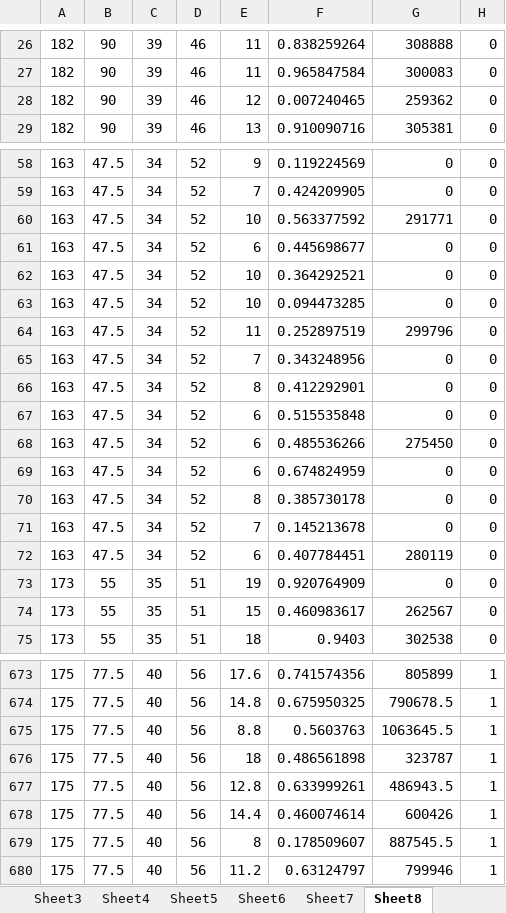
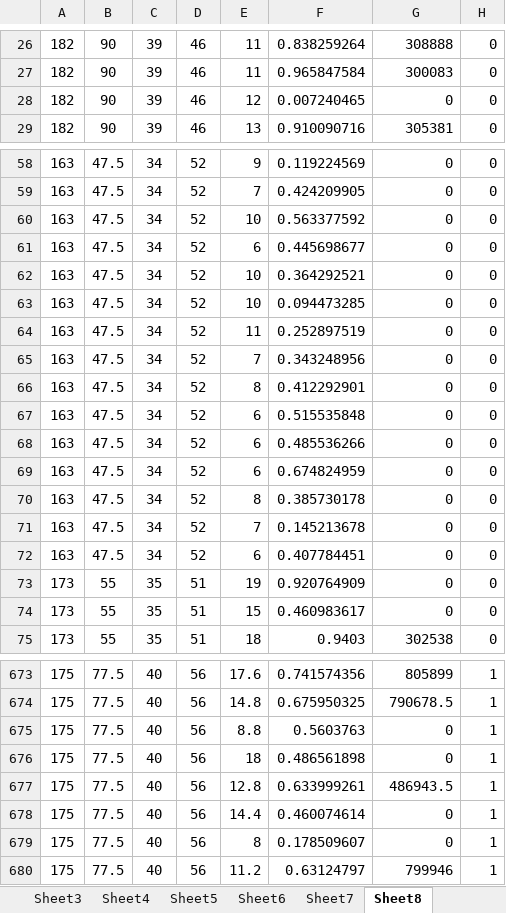
Before and after one commit to MaxLong2001/Tkinter, an Excel workbook: data/data_collection.xlsx, sheet Sheet8, drawn as a sheet; only a part is shown, gaps mark what is left out; values as stored, in another font and other column widths than the file's, no borders; conditional formats not drawn; the diff covers the shown part only; the diff names each change by its address in the sheet, - before the commit and + after, or states it on an @@ line.

```diff
--- a/data/data_collection.xlsx (sheet Sheet8)
+++ b/data/data_collection.xlsx (sheet Sheet8)
-G28: 259362
+G28: 0
-G60: 291771
+G60: 0
-G64: 299796
+G64: 0
-G68: 275450
+G68: 0
-G72: 280119
+G72: 0
-G74: 262567
+G74: 0
-G675: 1063645.5
+G675: 0
-G676: 323787
+G676: 0
-G678: 600426
+G678: 0
-G679: 887545.5
+G679: 0
```
Also changed, not shown: 60 edited cells elsewhere in this sheet, 3 other files.
